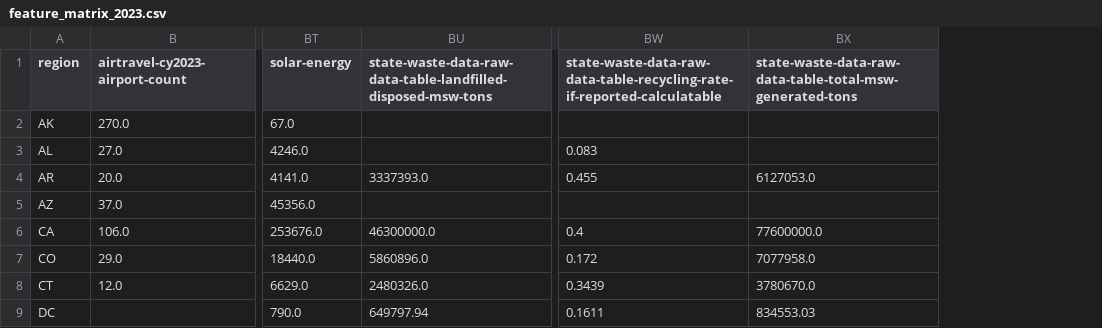
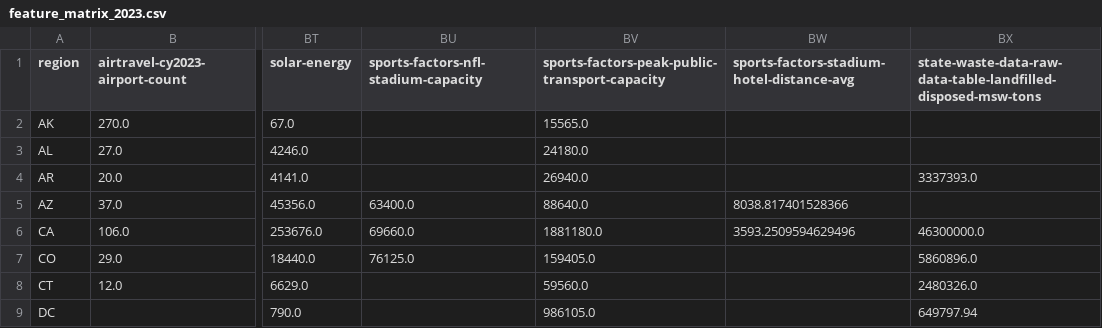
Before and after one commit to YcxBJ80/HiMCM-2025-Problem-B-, a CSV file: outputs/model/feature_matrix_2023.csv, drawn as a sheet; only a part is shown, gaps mark what is left out; removed rows and columns are numbered as before the commit, all else as after; the diff names each change by its address in the sheet, - before the commit and + after, or states it on an @@ line.

Commit message:
add capacity, avg distance, and peak capacity

```diff
--- a/outputs/model/feature_matrix_2023.csv
+++ b/outputs/model/feature_matrix_2023.csv
+column BU, rows 1-7: sports-factors-nfl-stadium-capacity |  |  |  | 63400.0 | 69660.0 | 76125.0
+column BV, rows 1-9: sports-factors-peak-public-transport-capacity | 15565.0 | 24180.0 | 26940.0 | 88640.0 | 1881180.0 | 159405.0 | 59560.0 | 986105.0
+column BW, rows 1-6: sports-factors-stadium-hotel-distance-avg |  |  |  | 8038.817401528366 | 3593.2509594629496
-column BW, rows 1-9: state-waste-data-raw-data-table-recycling-rate-if-reported-calculatable |  | 0.083 | 0.455 |  | 0.4 | 0.172 | 0.3439 | 0.1611
-column BX, rows 1-9: state-waste-data-raw-data-table-total-msw-generated-tons |  |  | 6127053.0 |  | 77600000.0 | 7077958.0 | 3780670.0 | 834553.03
```
Also changed, not shown: outputs/intermediate/indicator_classification_2023.csv, outputs/intermediate/indicator_metadata.csv, 26 other files.
